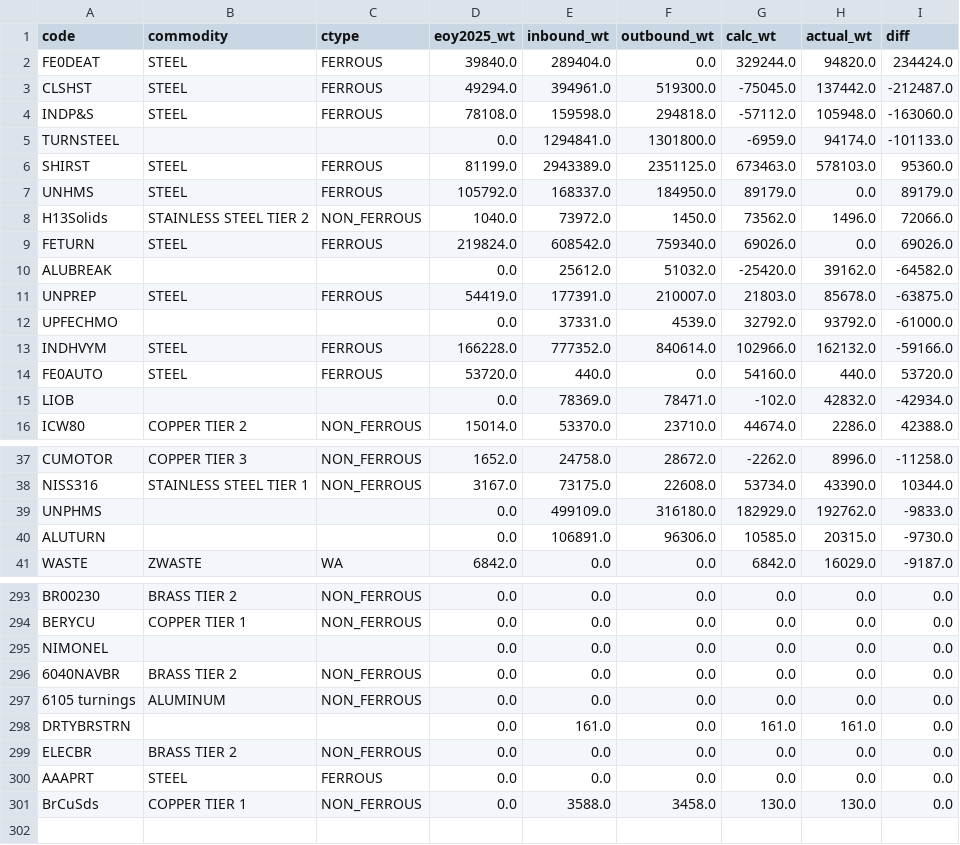
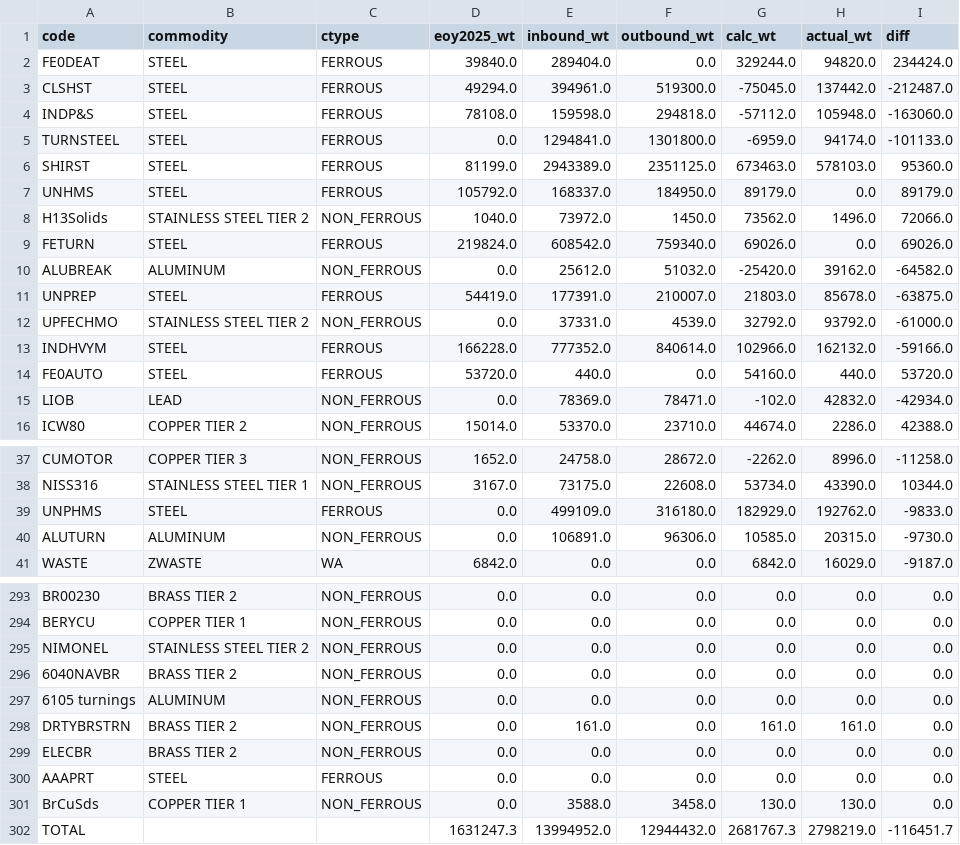
Before and after one commit to gavinhussey/Scrap, a CSV file: output/inventory_reconciliation_by_code.csv, drawn as a sheet; only a part is shown, gaps mark what is left out; the diff covers the shown part only.

```diff
--- a/output/inventory_reconciliation_by_code.csv
+++ b/output/inventory_reconciliation_by_code.csv
@@ -4,3 +4,3 @@ CLSHST,STEEL,FERROUS,49294.0,394961.0,519300.0,-75045.0,137442.0,-212487.0
 INDP&S,STEEL,FERROUS,78108.0,159598.0,294818.0,-57112.0,105948.0,-163060.0
-TURNSTEEL,,,0.0,1294841.0,1301800.0,-6959.0,94174.0,-101133.0
+TURNSTEEL,STEEL,FERROUS,0.0,1294841.0,1301800.0,-6959.0,94174.0,-101133.0
 SHIRST,STEEL,FERROUS,81199.0,2943389.0,2351125.0,673463.0,578103.0,95360.0
@@ -9,8 +9,8 @@ H13Solids,STAINLESS STEEL TIER 2,NON_FERROUS,1040.0,73972.0,1450.0,73562.0,1496.
 FETURN,STEEL,FERROUS,219824.0,608542.0,759340.0,69026.0,0.0,69026.0
-ALUBREAK,,,0.0,25612.0,51032.0,-25420.0,39162.0,-64582.0
+ALUBREAK,ALUMINUM,NON_FERROUS,0.0,25612.0,51032.0,-25420.0,39162.0,-64582.0
 UNPREP,STEEL,FERROUS,54419.0,177391.0,210007.0,21803.0,85678.0,-63875.0
-UPFECHMO,,,0.0,37331.0,4539.0,32792.0,93792.0,-61000.0
+UPFECHMO,STAINLESS STEEL TIER 2,NON_FERROUS,0.0,37331.0,4539.0,32792.0,93792.0,-61000.0
 INDHVYM,STEEL,FERROUS,166228.0,777352.0,840614.0,102966.0,162132.0,-59166.0
 FE0AUTO,STEEL,FERROUS,53720.0,440.0,0.0,54160.0,440.0,53720.0
-LIOB,,,0.0,78369.0,78471.0,-102.0,42832.0,-42934.0
+LIOB,LEAD,NON_FERROUS,0.0,78369.0,78471.0,-102.0,42832.0,-42934.0
 ICW80,COPPER TIER 2,NON_FERROUS,15014.0,53370.0,23710.0,44674.0,2286.0,42388.0
@@ -38,4 +38,4 @@ CUMOTOR,COPPER TIER 3,NON_FERROUS,1652.0,24758.0,28672.0,-2262.0,8996.0,-11258.0
 NISS316,STAINLESS STEEL TIER 1,NON_FERROUS,3167.0,73175.0,22608.0,53734.0,43390.0,10344.0
-UNPHMS,,,0.0,499109.0,316180.0,182929.0,192762.0,-9833.0
-ALUTURN,,,0.0,106891.0,96306.0,10585.0,20315.0,-9730.0
+UNPHMS,STEEL,FERROUS,0.0,499109.0,316180.0,182929.0,192762.0,-9833.0
+ALUTURN,ALUMINUM,NON_FERROUS,0.0,106891.0,96306.0,10585.0,20315.0,-9730.0
 WASTE,ZWASTE,WA,6842.0,0.0,0.0,6842.0,16029.0,-9187.0
@@ -294,6 +294,6 @@ BR00230,BRASS TIER 2,NON_FERROUS,0.0,0.0,0.0,0.0,0.0,0.0
 BERYCU,COPPER TIER 1,NON_FERROUS,0.0,0.0,0.0,0.0,0.0,0.0
-NIMONEL,,,0.0,0.0,0.0,0.0,0.0,0.0
+NIMONEL,STAINLESS STEEL TIER 2,NON_FERROUS,0.0,0.0,0.0,0.0,0.0,0.0
 6040NAVBR,BRASS TIER 2,NON_FERROUS,0.0,0.0,0.0,0.0,0.0,0.0
 6105 turnings,ALUMINUM,NON_FERROUS,0.0,0.0,0.0,0.0,0.0,0.0
-DRTYBRSTRN,,,0.0,161.0,0.0,161.0,161.0,0.0
+DRTYBRSTRN,BRASS TIER 2,NON_FERROUS,0.0,161.0,0.0,161.0,161.0,0.0
 ELECBR,BRASS TIER 2,NON_FERROUS,0.0,0.0,0.0,0.0,0.0,0.0
@@ -301 +301,2 @@ AAAPRT,STEEL,FERROUS,0.0,0.0,0.0,0.0,0.0,0.0
 BrCuSds,COPPER TIER 1,NON_FERROUS,0.0,3588.0,3458.0,130.0,130.0,0.0
+TOTAL,,,1631247.3,13994952.0,12944432.0,2681767.3,2798219.0,-116451.7
```
Also changed, not shown: 48 edited cells elsewhere in this file, output/inventory_reconciliation.csv, 2 other files.
